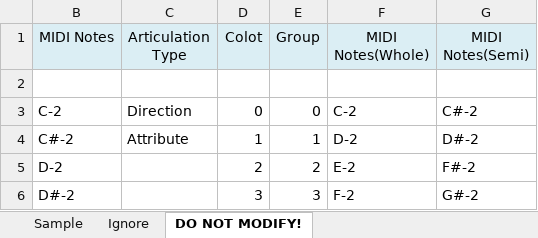
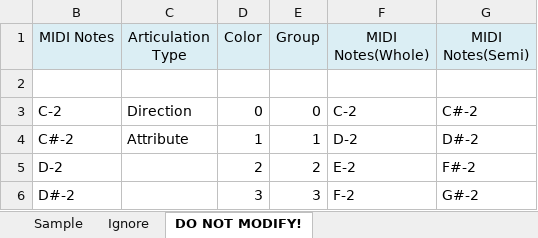
Before and after one commit to r-koubou/ArticulationUtility, an Excel workbook: Template Files/Template_ExpressionMap.xlsx, sheet DO NOT MODIFY!, drawn as a sheet; only a part is shown; values as stored, in another font and other column widths than the file's, no borders; the diff names each change by its address in the sheet, - before the commit and + after, or states it on an @@ line.

Commit message:
typo
Colot -> Color

```diff
--- a/Template Files/Template_ExpressionMap.xlsx (sheet DO NOT MODIFY!)
+++ b/Template Files/Template_ExpressionMap.xlsx (sheet DO NOT MODIFY!)
-D1: Colot
+D1: Color
```
